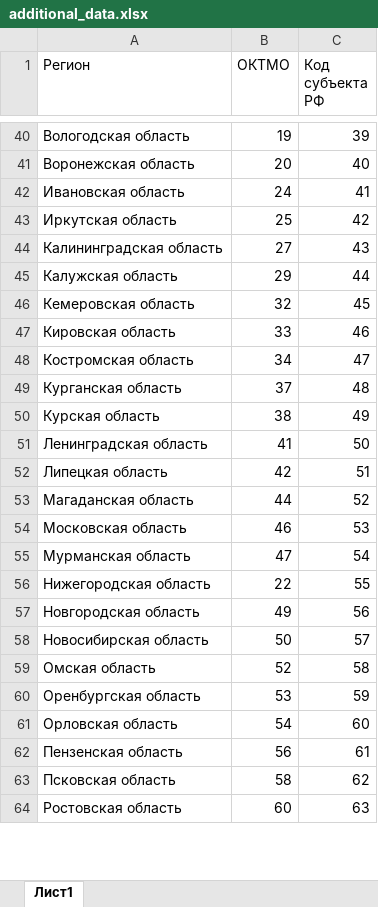
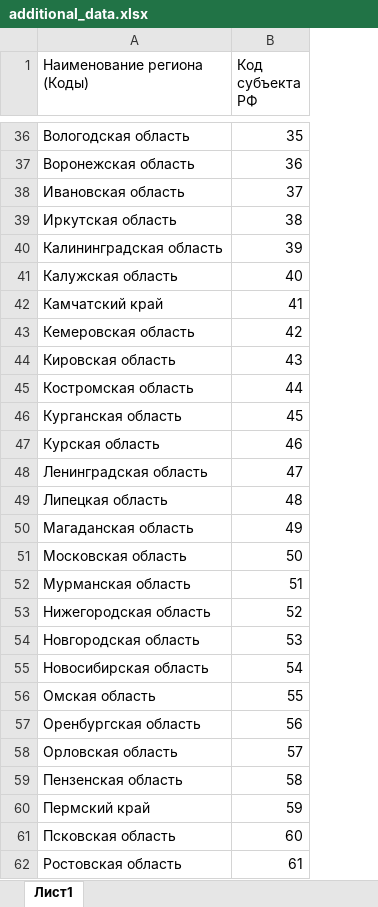
Before and after one commit to diskream/russia_heatmap, an Excel workbook: app/map_data/additional_data.xlsx, sheet Лист1, drawn as a sheet; only a part is shown, gaps mark what is left out; values as stored, in another font and other column widths than the file's, no cell formats; charts and pictures not drawn; removed rows and columns are numbered as before the commit, all else as after; the diff covers the shown part only; the diff names each change by its address in the sheet, - before the commit and + after, or states it on an @@ line.

```diff
--- a/app/map_data/additional_data.xlsx (sheet Лист1)
+++ b/app/map_data/additional_data.xlsx (sheet Лист1)
-column B (ОКТМО), rows 40-64: 19 | 20 | 24 | 25 | 27 | 29 | 32 | 33 | 34 | 37 | 38 | 41 | 42 | 44 | 46 | 47 | 22 | 49 | 50 | 52 | 53 | 54 | 56 | 58 | 60
-A1: Регион
+A1: Наименование региона (Коды)
-B36 (Код субъекта РФ): 39
+B36 (Код субъекта РФ): 35
-B37 (Код субъекта РФ): 40
+B37 (Код субъекта РФ): 36
-B38 (Код субъекта РФ): 41
+B38 (Код субъекта РФ): 37
-B39 (Код субъекта РФ): 42
+B39 (Код субъекта РФ): 38
-B40 (Код субъекта РФ): 43
+B40 (Код субъекта РФ): 39
-B41 (Код субъекта РФ): 44
+B41 (Код субъекта РФ): 40
+row 42: Камчатский край | 41
-B43 (Код субъекта РФ): 45
+B43 (Код субъекта РФ): 42
-B44 (Код субъекта РФ): 46
+B44 (Код субъекта РФ): 43
-B45 (Код субъекта РФ): 47
+B45 (Код субъекта РФ): 44
-B46 (Код субъекта РФ): 48
+B46 (Код субъекта РФ): 45
-B47 (Код субъекта РФ): 49
+B47 (Код субъекта РФ): 46
-B48 (Код субъекта РФ): 50
+B48 (Код субъекта РФ): 47
-B49 (Код субъекта РФ): 51
+B49 (Код субъекта РФ): 48
-B50 (Код субъекта РФ): 52
+B50 (Код субъекта РФ): 49
-B51 (Код субъекта РФ): 53
+B51 (Код субъекта РФ): 50
-B52 (Код субъекта РФ): 54
+B52 (Код субъекта РФ): 51
-B53 (Код субъекта РФ): 55
+B53 (Код субъекта РФ): 52
-B54 (Код субъекта РФ): 56
+B54 (Код субъекта РФ): 53
-B55 (Код субъекта РФ): 57
+B55 (Код субъекта РФ): 54
-B56 (Код субъекта РФ): 58
+B56 (Код субъекта РФ): 55
-B57 (Код субъекта РФ): 59
+B57 (Код субъекта РФ): 56
-B58 (Код субъекта РФ): 60
+B58 (Код субъекта РФ): 57
-B59 (Код субъекта РФ): 61
+B59 (Код субъекта РФ): 58
+row 60: Пермский край | 59
-B61 (Код субъекта РФ): 62
+B61 (Код субъекта РФ): 60
-B62 (Код субъекта РФ): 63
+B62 (Код субъекта РФ): 61
```
Also changed, not shown: 7 added rows, 11 removed rows and 44 edited cells elsewhere in this sheet, cell formats, 6 other files.
